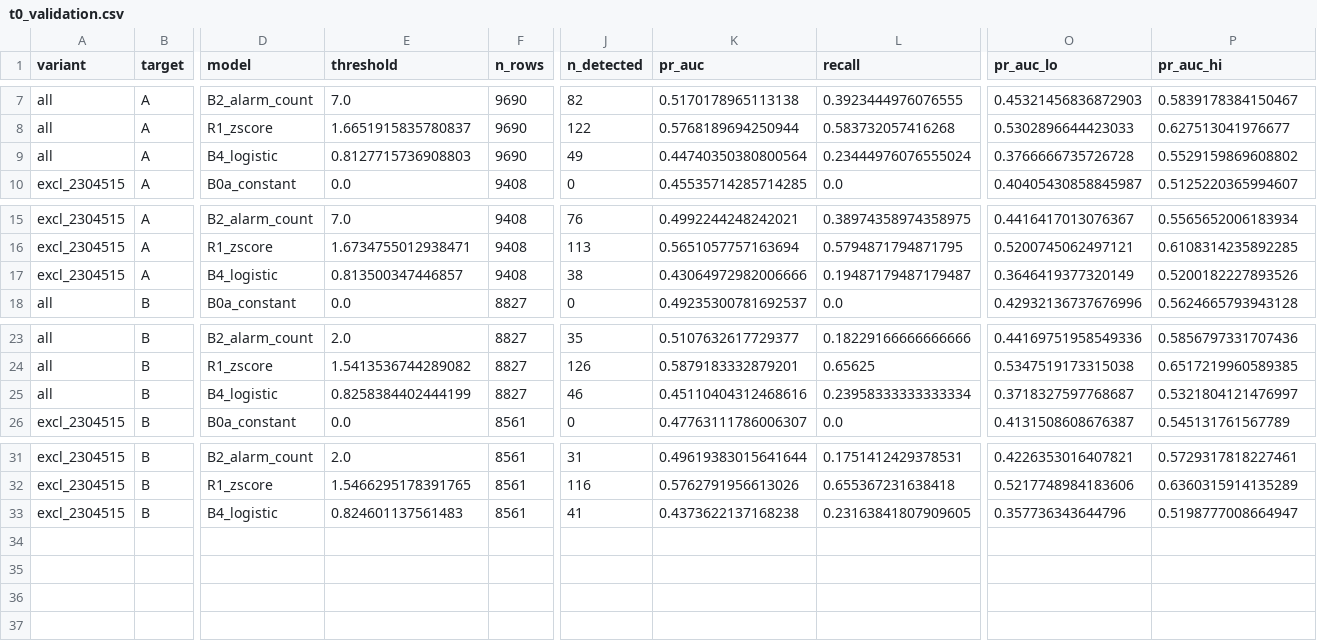
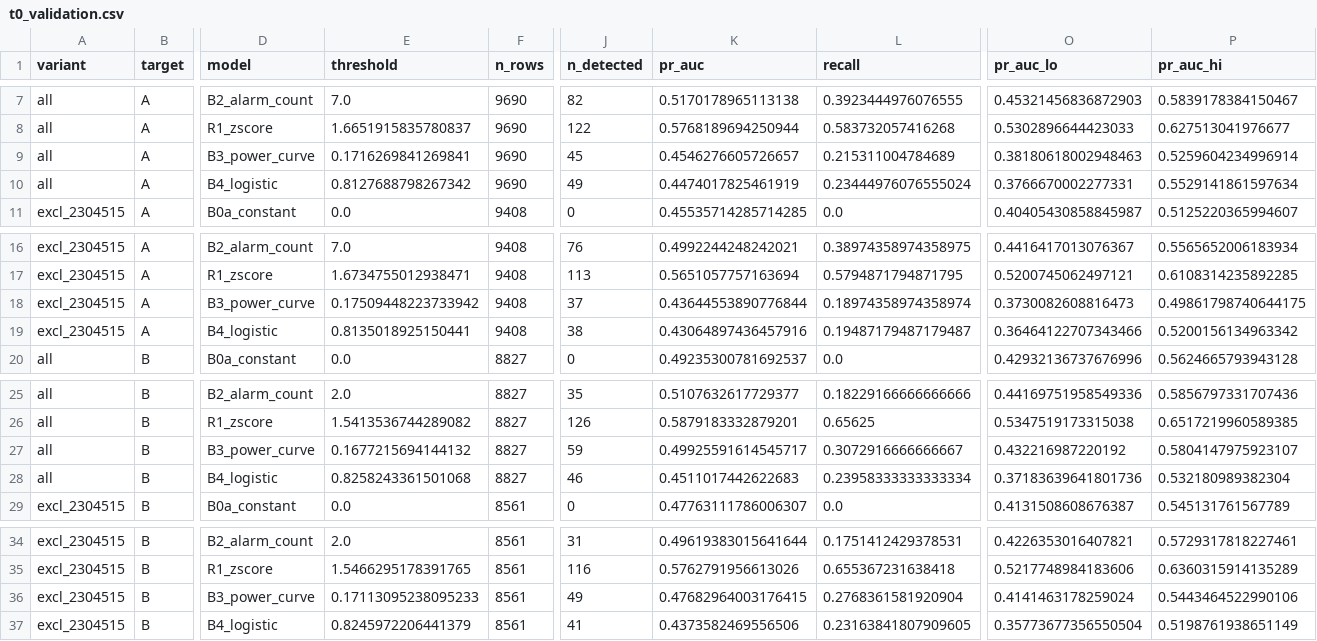
Before and after one commit to kolonel-git/ENGG2112-T3-G7, a CSV file: reports/tables/t0_validation.csv, drawn as a sheet; only a part is shown, gaps mark what is left out; addresses are those after the commit; rows hold the shown columns only; the diff names each change by its address in the sheet, - before the commit and + after, or states it on an @@ line.

Commit message:
feat: report figures for data, labels, features, evaluation and baselines (D-025)

```diff
--- a/reports/tables/t0_validation.csv
+++ b/reports/tables/t0_validation.csv
+row 9: all | A | B3_power_curve | 0.1716269841269841 | 9690 | 45 | 0.4546276605726657 | 0.215311004784689 | 0.38180618002948463 | 0.5259604234996914
-E10 (threshold): 0.8127715736908803
+E10 (threshold): 0.8127688798267342
-K10 (pr_auc): 0.44740350380800564
+K10 (pr_auc): 0.4474017825461919
-O10 (pr_auc_lo): 0.3766666735726728
+O10 (pr_auc_lo): 0.3766670002277331
-P10 (pr_auc_hi): 0.5529159869608802
+P10 (pr_auc_hi): 0.5529141861597634
+row 18: excl_2304515 | A | B3_power_curve | 0.17509448223733942 | 9408 | 37 | 0.43644553890776844 | 0.18974358974358974 | 0.3730082608816473 | 0.49861798740644175
-E19 (threshold): 0.813500347446857
+E19 (threshold): 0.8135018925150441
-K19 (pr_auc): 0.43064972982006666
+K19 (pr_auc): 0.43064897436457916
-O19 (pr_auc_lo): 0.3646419377320149
+O19 (pr_auc_lo): 0.36464122707343466
-P19 (pr_auc_hi): 0.5200182227893526
+P19 (pr_auc_hi): 0.5200156134963342
+row 27: all | B | B3_power_curve | 0.1677215694144132 | 8827 | 59 | 0.49925591614545717 | 0.3072916666666667 | 0.432216987220192 | 0.5804147975923107
-E28 (threshold): 0.8258384402444199
+E28 (threshold): 0.8258243361501068
-K28 (pr_auc): 0.45110404312468616
+K28 (pr_auc): 0.4511017442622683
-O28 (pr_auc_lo): 0.3718327597768687
+O28 (pr_auc_lo): 0.37183639641801736
-P28 (pr_auc_hi): 0.5321804121476997
+P28 (pr_auc_hi): 0.532180989382304
+row 36: excl_2304515 | B | B3_power_curve | 0.17113095238095233 | 8561 | 49 | 0.47682964003176415 | 0.2768361581920904 | 0.4141463178259024 | 0.5443464522990106
-E37 (threshold): 0.824601137561483
+E37 (threshold): 0.8245972206441379
-K37 (pr_auc): 0.4373622137168238
+K37 (pr_auc): 0.4373582469556506
-O37 (pr_auc_lo): 0.357736343644796
+O37 (pr_auc_lo): 0.35773677356550504
-P37 (pr_auc_hi): 0.5198777008664947
+P37 (pr_auc_hi): 0.5198761938651149
```
Also changed, not shown: reports/tables/t0_all.csv, reports/tables/t0_excl_2304515.csv, 43 other files.
